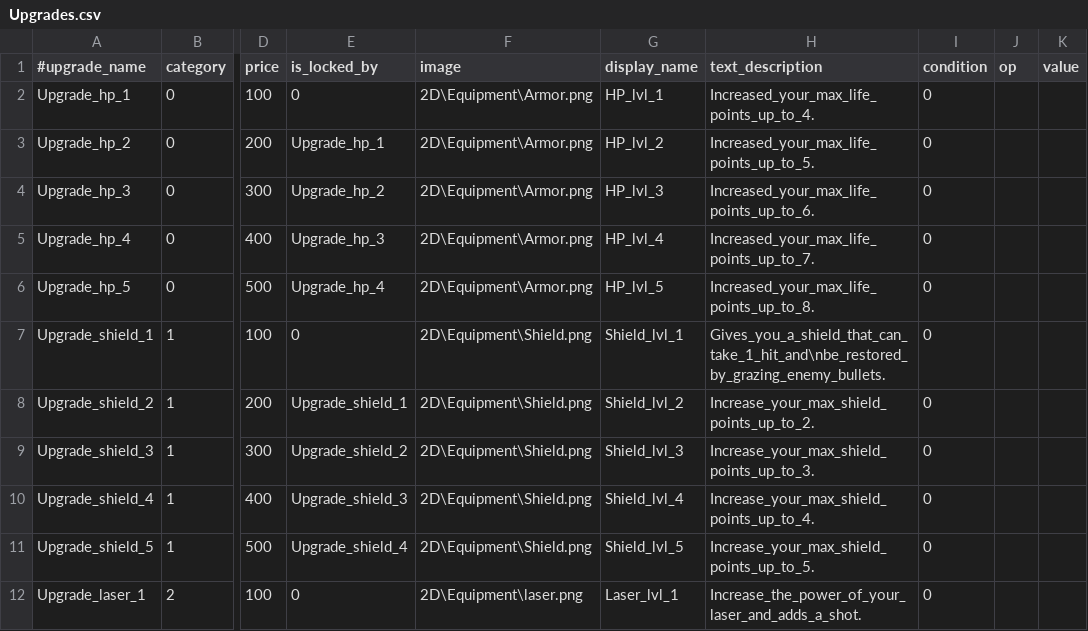
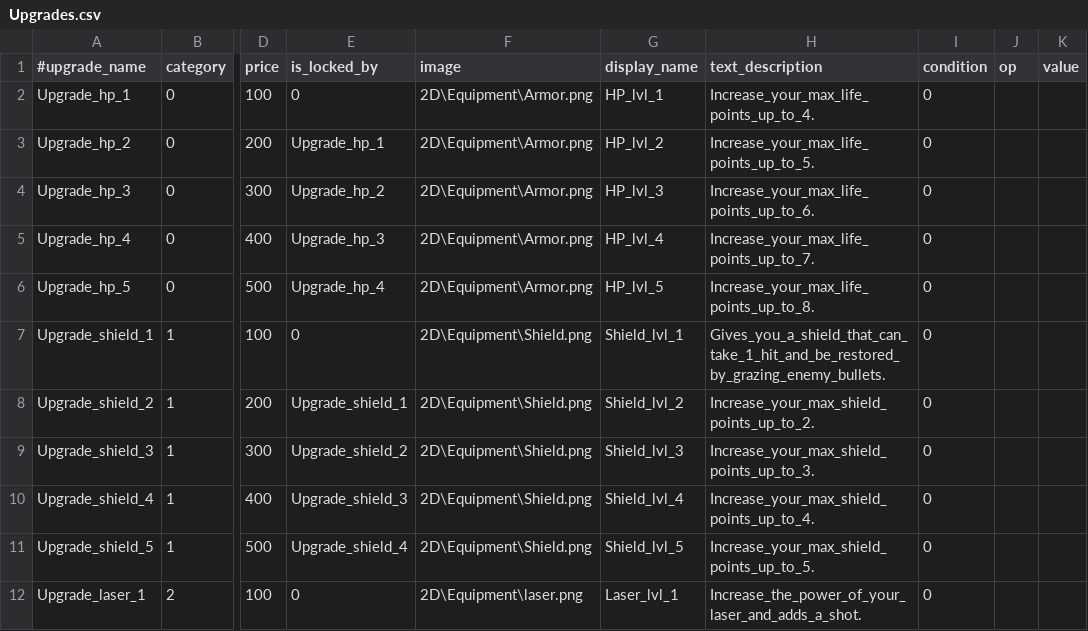
Before and after one commit to StarfighterDevTeam/StarFighter, a CSV file: Unstable/StarFighter/StarFighter/Assets/Scripts/Generated/Upgrades.csv, drawn as a sheet; only a part is shown, gaps mark what is left out; the diff names each change by its address in the sheet, - before the commit and + after, or states it on an @@ line.

Commit message:
REVAMP: Upgrades panel (buy upgrade) + save/load + HUD cleaned

```diff
--- a/Unstable/StarFighter/StarFighter/Assets/Scripts/Generated/Upgrades.csv
+++ b/Unstable/StarFighter/StarFighter/Assets/Scripts/Generated/Upgrades.csv
-H2 (text_description): Increased_your_max_life_points_up_to_4.
+H2 (text_description): Increase_your_max_life_points_up_to_4.
-H3 (text_description): Increased_your_max_life_points_up_to_5.
+H3 (text_description): Increase_your_max_life_points_up_to_5.
-H4 (text_description): Increased_your_max_life_points_up_to_6.
+H4 (text_description): Increase_your_max_life_points_up_to_6.
-H5 (text_description): Increased_your_max_life_points_up_to_7.
+H5 (text_description): Increase_your_max_life_points_up_to_7.
-H6 (text_description): Increased_your_max_life_points_up_to_8.
+H6 (text_description): Increase_your_max_life_points_up_to_8.
-H7 (text_description): Gives_you_a_shield_that_can_take_1_hit_and\nbe_restored_by_grazing_enemy_bullets.
+H7 (text_description): Gives_you_a_shield_that_can_take_1_hit_and_be_restored_by_grazing_enemy_bullets.
```
Also changed, not shown: Unstable/StarFighter/StarFighter/Assets/Scripts/Generated/Dialogs.csv, Unstable/StarFighter/StarFighter/Assets/Scripts/Generated/EnemyPhases.csv, 28 other files.
